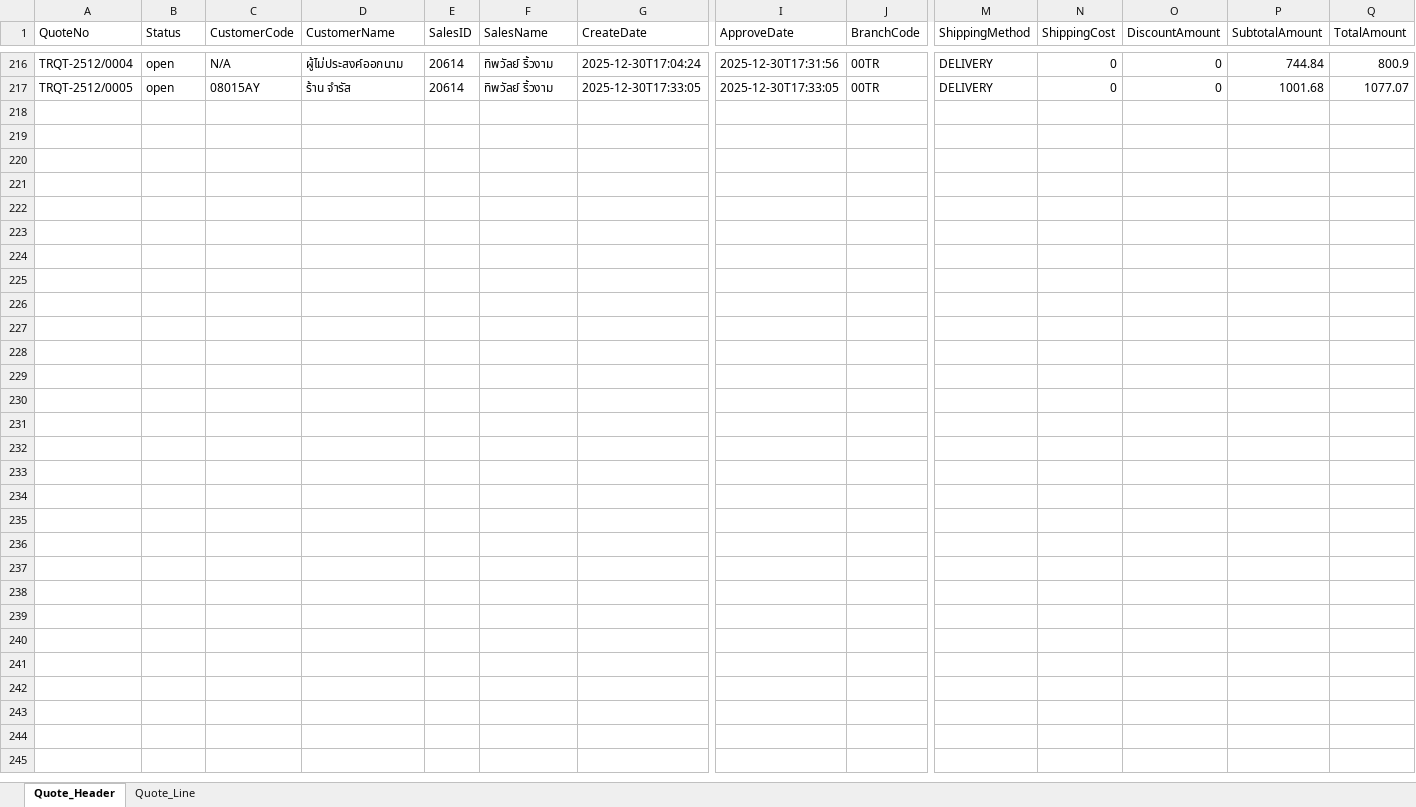
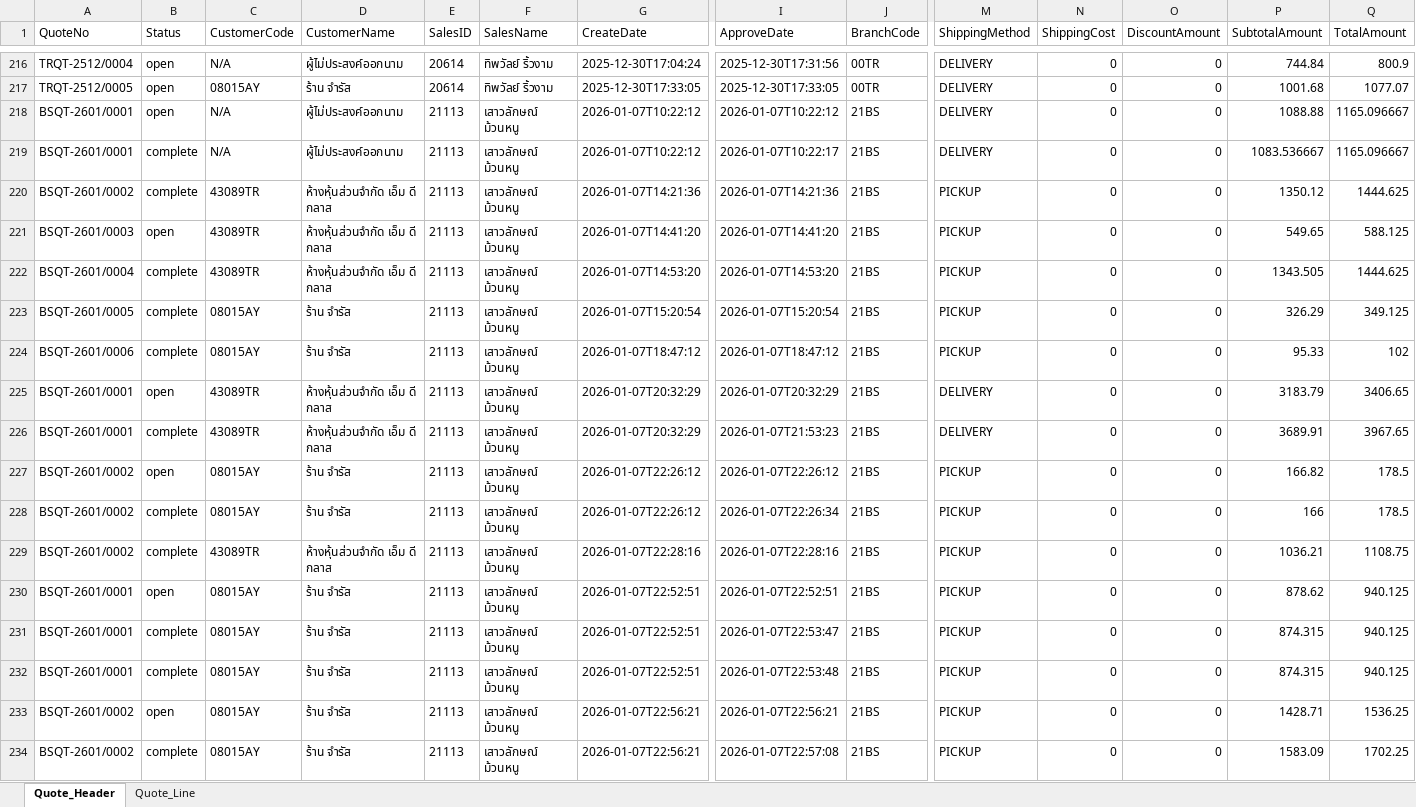
Before and after one commit to JinnawatJid/SmartPriceDeployment, an Excel workbook: backend/data/QuoteTemplate.xlsx, sheet Quote_Header, drawn as a sheet; only a part is shown, gaps mark what is left out; values as stored, in another font and other column widths than the file's, no borders; rows hold the shown columns only; the diff names each change by its address in the sheet, - before the commit and + after, or states it on an @@ line.

```diff
--- a/backend/data/QuoteTemplate.xlsx (sheet Quote_Header)
+++ b/backend/data/QuoteTemplate.xlsx (sheet Quote_Header)
+row 218: BSQT-2601/0001 | open | N/A | ผู้ไม่ประสงค์ออกนาม | 21113 | เสาวลักษณ์ ม้วนหนู | 2026-01-07T10:22:12 | 2026-01-07T10:22:12 | 21BS | DELIVERY | 0 | 0 | 1088.88 | 1165.096667
+row 219: BSQT-2601/0001 | complete | N/A | ผู้ไม่ประสงค์ออกนาม | 21113 | เสาวลักษณ์ ม้วนหนู | 2026-01-07T10:22:12 | 2026-01-07T10:22:17 | 21BS | DELIVERY | 0 | 0 | 1083.536667 | 1165.096667
+row 220: BSQT-2601/0002 | complete | 43089TR | ห้างหุ้นส่วนจำกัด เอ็ม ดี กลาส | 21113 | เสาวลักษณ์ ม้วนหนู | 2026-01-07T14:21:36 | 2026-01-07T14:21:36 | 21BS | PICKUP | 0 | 0 | 1350.12 | 1444.625
+row 221: BSQT-2601/0003 | open | 43089TR | ห้างหุ้นส่วนจำกัด เอ็ม ดี กลาส | 21113 | เสาวลักษณ์ ม้วนหนู | 2026-01-07T14:41:20 | 2026-01-07T14:41:20 | 21BS | PICKUP | 0 | 0 | 549.65 | 588.125
+row 222: BSQT-2601/0004 | complete | 43089TR | ห้างหุ้นส่วนจำกัด เอ็ม ดี กลาส | 21113 | เสาวลักษณ์ ม้วนหนู | 2026-01-07T14:53:20 | 2026-01-07T14:53:20 | 21BS | PICKUP | 0 | 0 | 1343.505 | 1444.625
+row 223: BSQT-2601/0005 | complete | 08015AY | ร้าน จำรัส | 21113 | เสาวลักษณ์ ม้วนหนู | 2026-01-07T15:20:54 | 2026-01-07T15:20:54 | 21BS | PICKUP | 0 | 0 | 326.29 | 349.125
+row 224: BSQT-2601/0006 | complete | 08015AY | ร้าน จำรัส | 21113 | เสาวลักษณ์ ม้วนหนู | 2026-01-07T18:47:12 | 2026-01-07T18:47:12 | 21BS | PICKUP | 0 | 0 | 95.33 | 102
+row 225: BSQT-2601/0001 | open | 43089TR | ห้างหุ้นส่วนจำกัด เอ็ม ดี กลาส | 21113 | เสาวลักษณ์ ม้วนหนู | 2026-01-07T20:32:29 | 2026-01-07T20:32:29 | 21BS | DELIVERY | 0 | 0 | 3183.79 | 3406.65
+row 226: BSQT-2601/0001 | complete | 43089TR | ห้างหุ้นส่วนจำกัด เอ็ม ดี กลาส | 21113 | เสาวลักษณ์ ม้วนหนู | 2026-01-07T20:32:29 | 2026-01-07T21:53:23 | 21BS | DELIVERY | 0 | 0 | 3689.91 | 3967.65
+row 227: BSQT-2601/0002 | open | 08015AY | ร้าน จำรัส | 21113 | เสาวลักษณ์ ม้วนหนู | 2026-01-07T22:26:12 | 2026-01-07T22:26:12 | 21BS | PICKUP | 0 | 0 | 166.82 | 178.5
+row 228: BSQT-2601/0002 | complete | 08015AY | ร้าน จำรัส | 21113 | เสาวลักษณ์ ม้วนหนู | 2026-01-07T22:26:12 | 2026-01-07T22:26:34 | 21BS | PICKUP | 0 | 0 | 166 | 178.5
+row 229: BSQT-2601/0002 | complete | 43089TR | ห้างหุ้นส่วนจำกัด เอ็ม ดี กลาส | 21113 | เสาวลักษณ์ ม้วนหนู | 2026-01-07T22:28:16 | 2026-01-07T22:28:16 | 21BS | PICKUP | 0 | 0 | 1036.21 | 1108.75
+row 230: BSQT-2601/0001 | open | 08015AY | ร้าน จำรัส | 21113 | เสาวลักษณ์ ม้วนหนู | 2026-01-07T22:52:51 | 2026-01-07T22:52:51 | 21BS | PICKUP | 0 | 0 | 878.62 | 940.125
+row 231: BSQT-2601/0001 | complete | 08015AY | ร้าน จำรัส | 21113 | เสาวลักษณ์ ม้วนหนู | 2026-01-07T22:52:51 | 2026-01-07T22:53:47 | 21BS | PICKUP | 0 | 0 | 874.315 | 940.125
+row 232: BSQT-2601/0001 | complete | 08015AY | ร้าน จำรัส | 21113 | เสาวลักษณ์ ม้วนหนู | 2026-01-07T22:52:51 | 2026-01-07T22:53:48 | 21BS | PICKUP | 0 | 0 | 874.315 | 940.125
+row 233: BSQT-2601/0002 | open | 08015AY | ร้าน จำรัส | 21113 | เสาวลักษณ์ ม้วนหนู | 2026-01-07T22:56:21 | 2026-01-07T22:56:21 | 21BS | PICKUP | 0 | 0 | 1428.71 | 1536.25
+row 234: BSQT-2601/0002 | complete | 08015AY | ร้าน จำรัส | 21113 | เสาวลักษณ์ ม้วนหนู | 2026-01-07T22:56:21 | 2026-01-07T22:57:08 | 21BS | PICKUP | 0 | 0 | 1583.09 | 1702.25
```
Also changed, not shown: sheet Quote_Line, 9 other files.
